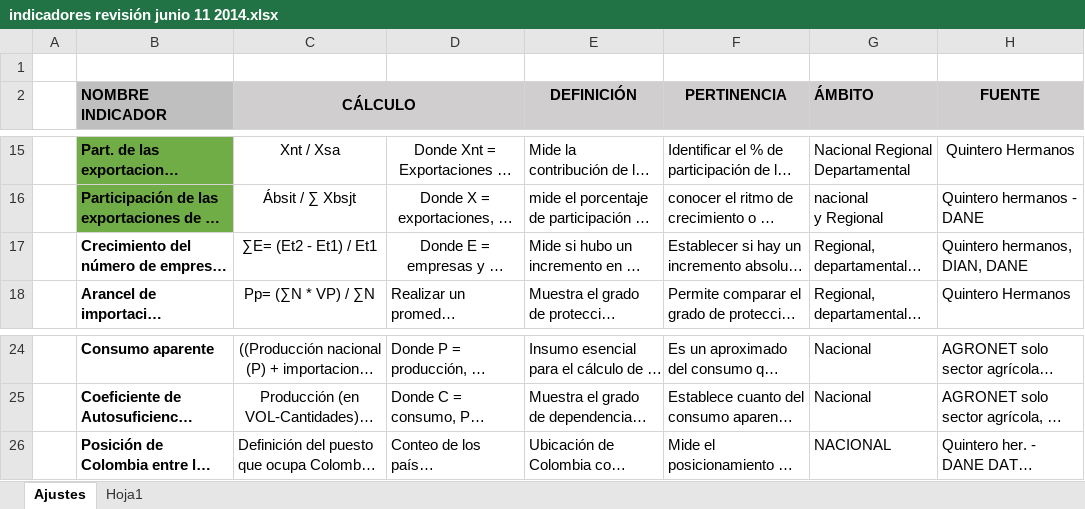
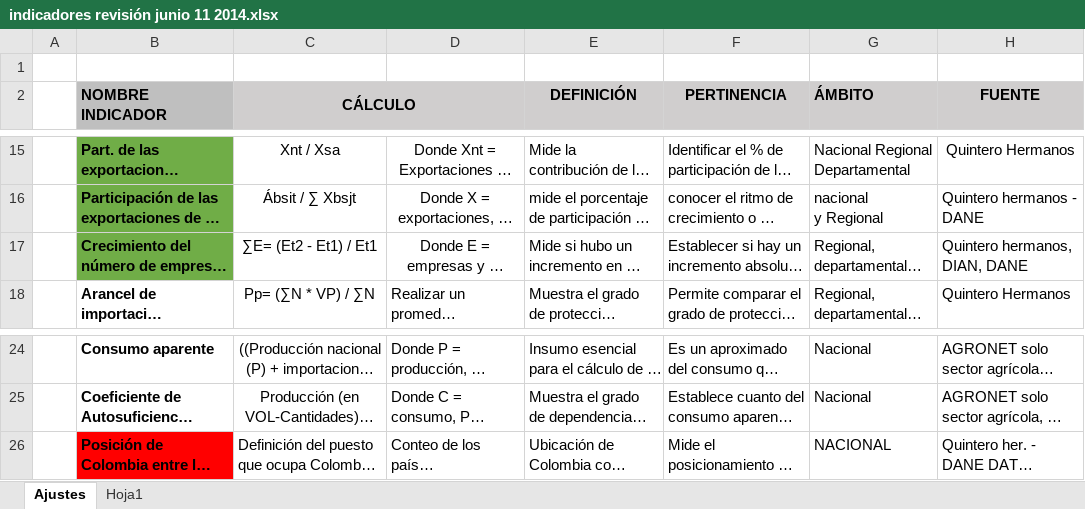
Before and after one commit to fsiatama/CCI, an Excel workbook: Documentacion/indicadores revisión junio 11 2014.xlsx, sheet Ajustes, drawn as a sheet; only a part is shown, gaps mark what is left out; long unchanged cells end in …; values as stored, in another font and other column widths than the file's, no borders; charts and pictures not drawn; the diff names each change by its address in the sheet, - before the commit and + after, or states it on an @@ line.

```diff
--- a/Documentacion/indicadores revisión junio 11 2014.xlsx (sheet Ajustes)
+++ b/Documentacion/indicadores revisión junio 11 2014.xlsx (sheet Ajustes)
-B17 fill: none
+B17 fill: #70AD47
-B26 fill: none
+B26 fill: #FF0000
```
Also changed, not shown: sheet Hoja1, 19 other files.
